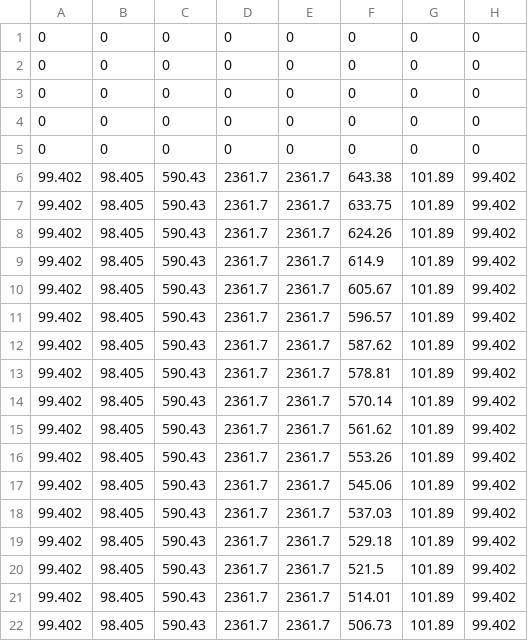
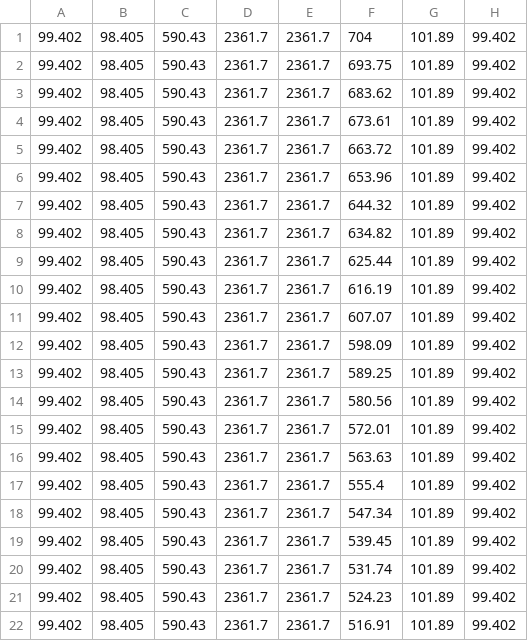
Before and after one commit to daniel-p-sullivan/TFS-Project, a CSV file: Station_Pressures.csv, drawn as a sheet.

```diff
--- a/Station_Pressures.csv
+++ b/Station_Pressures.csv
@@ -1,22 +1,22 @@
-0,0,0,0,0,0,0,0
-0,0,0,0,0,0,0,0
-0,0,0,0,0,0,0,0
-0,0,0,0,0,0,0,0
-0,0,0,0,0,0,0,0
-99.402,98.405,590.43,2361.7,2361.7,643.38,101.89,99.402
-99.402,98.405,590.43,2361.7,2361.7,633.75,101.89,99.402
-99.402,98.405,590.43,2361.7,2361.7,624.26,101.89,99.402
-99.402,98.405,590.43,2361.7,2361.7,614.9,101.89,99.402
-99.402,98.405,590.43,2361.7,2361.7,605.67,101.89,99.402
-99.402,98.405,590.43,2361.7,2361.7,596.57,101.89,99.402
-99.402,98.405,590.43,2361.7,2361.7,587.62,101.89,99.402
-99.402,98.405,590.43,2361.7,2361.7,578.81,101.89,99.402
-99.402,98.405,590.43,2361.7,2361.7,570.14,101.89,99.402
-99.402,98.405,590.43,2361.7,2361.7,561.62,101.89,99.402
-99.402,98.405,590.43,2361.7,2361.7,553.26,101.89,99.402
-99.402,98.405,590.43,2361.7,2361.7,545.06,101.89,99.402
-99.402,98.405,590.43,2361.7,2361.7,537.03,101.89,99.402
-99.402,98.405,590.43,2361.7,2361.7,529.18,101.89,99.402
-99.402,98.405,590.43,2361.7,2361.7,521.5,101.89,99.402
-99.402,98.405,590.43,2361.7,2361.7,514.01,101.89,99.402
-99.402,98.405,590.43,2361.7,2361.7,506.73,101.89,99.402
+99.402,98.405,590.43,2361.7,2361.7,704,101.89,99.402
+99.402,98.405,590.43,2361.7,2361.7,693.75,101.89,99.402
+99.402,98.405,590.43,2361.7,2361.7,683.62,101.89,99.402
+99.402,98.405,590.43,2361.7,2361.7,673.61,101.89,99.402
+99.402,98.405,590.43,2361.7,2361.7,663.72,101.89,99.402
+99.402,98.405,590.43,2361.7,2361.7,653.96,101.89,99.402
+99.402,98.405,590.43,2361.7,2361.7,644.32,101.89,99.402
+99.402,98.405,590.43,2361.7,2361.7,634.82,101.89,99.402
+99.402,98.405,590.43,2361.7,2361.7,625.44,101.89,99.402
+99.402,98.405,590.43,2361.7,2361.7,616.19,101.89,99.402
+99.402,98.405,590.43,2361.7,2361.7,607.07,101.89,99.402
+99.402,98.405,590.43,2361.7,2361.7,598.09,101.89,99.402
+99.402,98.405,590.43,2361.7,2361.7,589.25,101.89,99.402
+99.402,98.405,590.43,2361.7,2361.7,580.56,101.89,99.402
+99.402,98.405,590.43,2361.7,2361.7,572.01,101.89,99.402
+99.402,98.405,590.43,2361.7,2361.7,563.63,101.89,99.402
+99.402,98.405,590.43,2361.7,2361.7,555.4,101.89,99.402
+99.402,98.405,590.43,2361.7,2361.7,547.34,101.89,99.402
+99.402,98.405,590.43,2361.7,2361.7,539.45,101.89,99.402
+99.402,98.405,590.43,2361.7,2361.7,531.74,101.89,99.402
+99.402,98.405,590.43,2361.7,2361.7,524.23,101.89,99.402
+99.402,98.405,590.43,2361.7,2361.7,516.91,101.89,99.402
```
Also changed, not shown: Station_Temperatures.csv, 5 other files.
